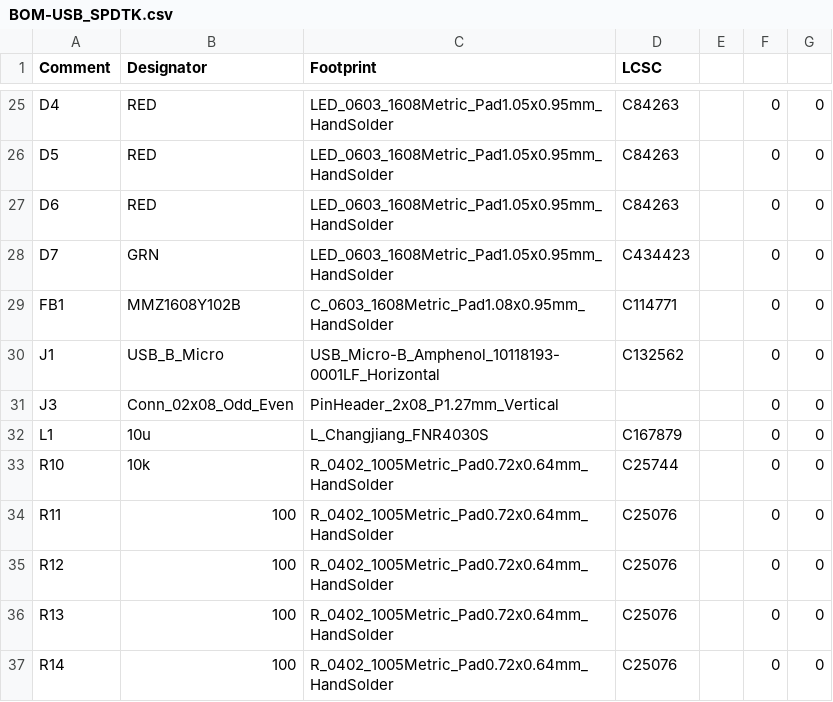
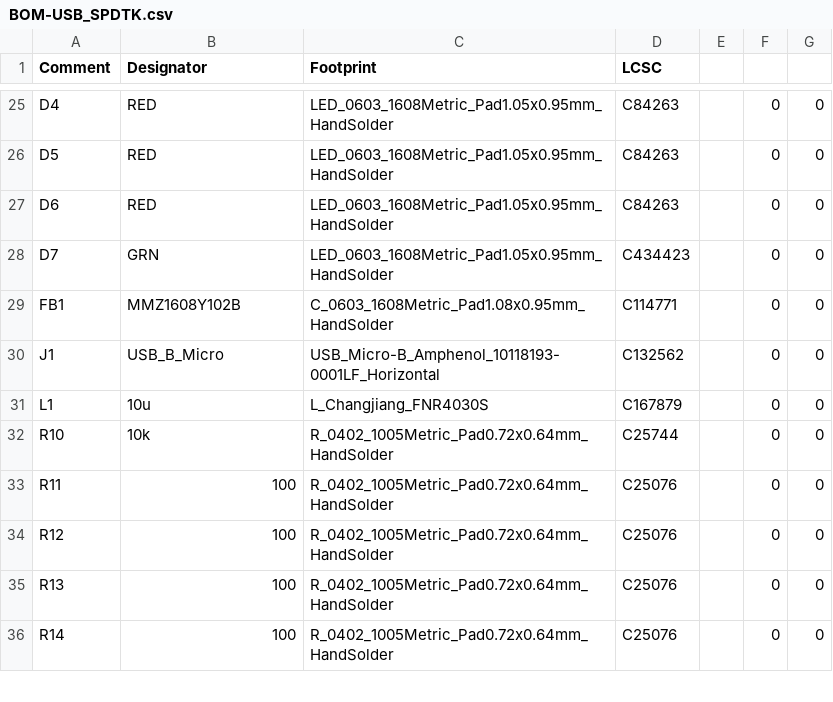
Before and after one commit to mikef5410/USB_SPDTK, a CSV file: USB_SPDTK/jlcpcb/production_files/BOM-USB_SPDTK.csv, drawn as a sheet; only a part is shown, gaps mark what is left out; the diff names each change by its address in the sheet, - before the commit and + after, or states it on an @@ line.

```diff
--- a/USB_SPDTK/jlcpcb/production_files/BOM-USB_SPDTK.csv
+++ b/USB_SPDTK/jlcpcb/production_files/BOM-USB_SPDTK.csv
-row 31: J3 | Conn_02x08_Odd_Even | PinHeader_2x08_P1.27mm_Vertical |  |  | 0 | 0
```
Also changed, not shown: USB_SPDTK/jlcpcb/production_files/CPL-USB_SPDTK.csv, 17 other files.
